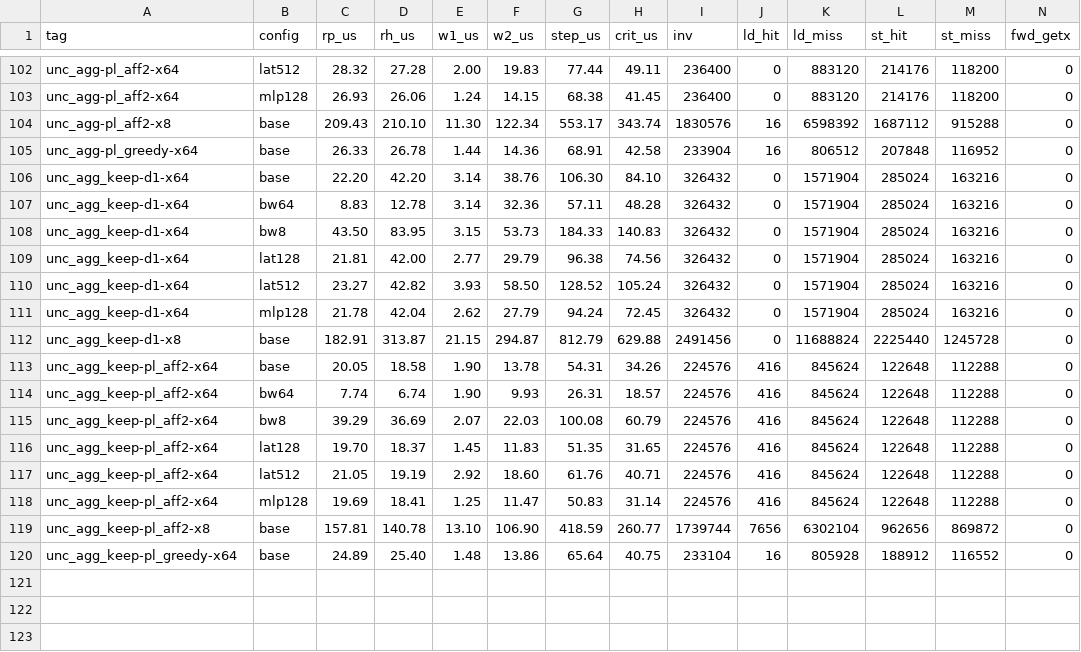
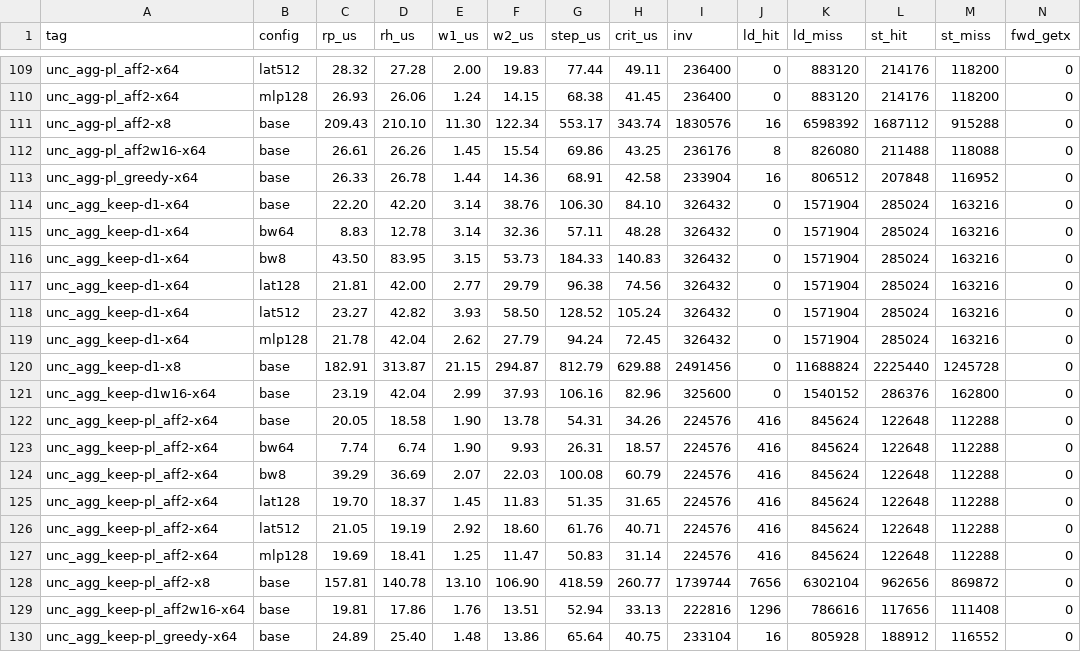
Before and after one commit to shgupte/eecs570-cxl-coherence, a CSV file: analysis/results_gem5_step_matrix.csv, drawn as a sheet; only a part is shown, gaps mark what is left out; rows hold the shown columns only; the diff covers the shown part only; the diff names each change by its address in the sheet, - before the commit and + after, or states it on an @@ line.

```diff
--- a/analysis/results_gem5_step_matrix.csv
+++ b/analysis/results_gem5_step_matrix.csv
+row 112: unc_agg-pl_aff2w16-x64 | base | 26.61 | 26.26 | 1.45 | 15.54 | 69.86 | 43.25 | 236176 | 8 | 826080 | 211488 | 118088 | 0
+row 121: unc_agg_keep-d1w16-x64 | base | 23.19 | 42.04 | 2.99 | 37.93 | 106.16 | 82.96 | 325600 | 0 | 1540152 | 286376 | 162800 | 0
+row 129: unc_agg_keep-pl_aff2w16-x64 | base | 19.81 | 17.86 | 1.76 | 13.51 | 52.94 | 33.13 | 222816 | 1296 | 786616 | 117656 | 111408 | 0
```
Also changed, not shown: 7 added rows elsewhere in this file, 2 other files.
